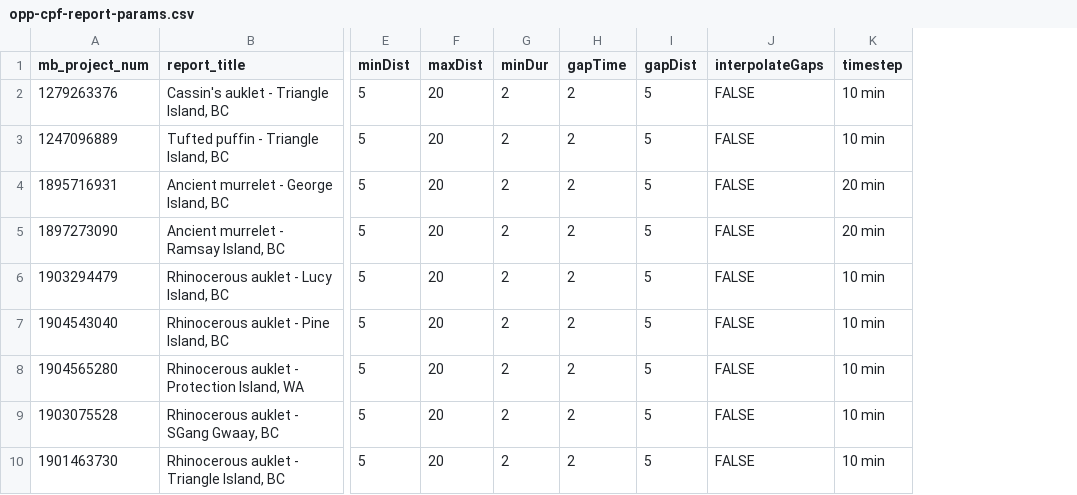
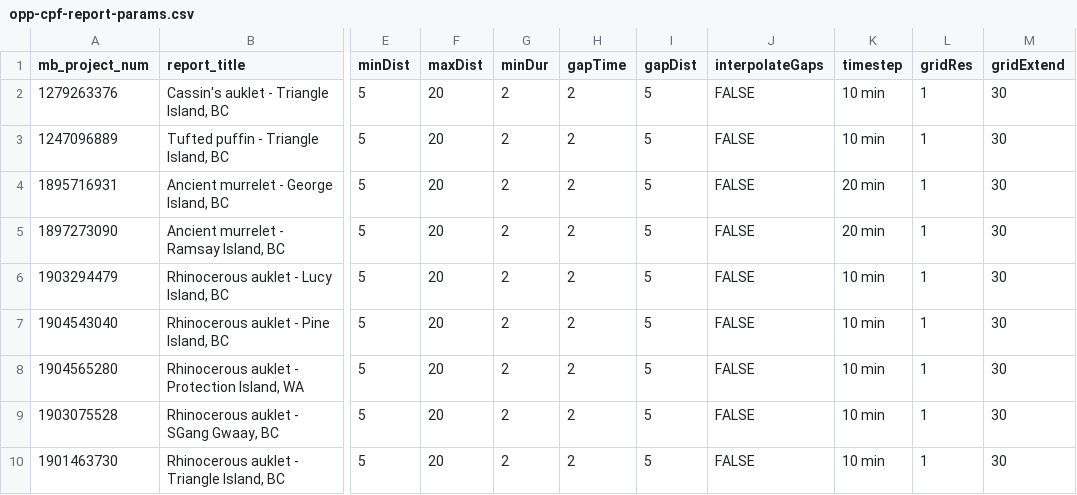
Before and after one commit to popovs/OPPtools, a CSV file: data-raw/opp-cpf-report-params.csv, drawn as a sheet; only a part is shown, gaps mark what is left out; the diff names each change by its address in the sheet, - before the commit and + after, or states it on an @@ line.

Commit message:
Add additional columns related to kernels

```diff
--- a/data-raw/opp-cpf-report-params.csv
+++ b/data-raw/opp-cpf-report-params.csv
+column L (gridRes), rows 2-10: all 1
+column M (gridExtend), rows 2-10: all 30
```
Also changed, not shown: 14 other files.
